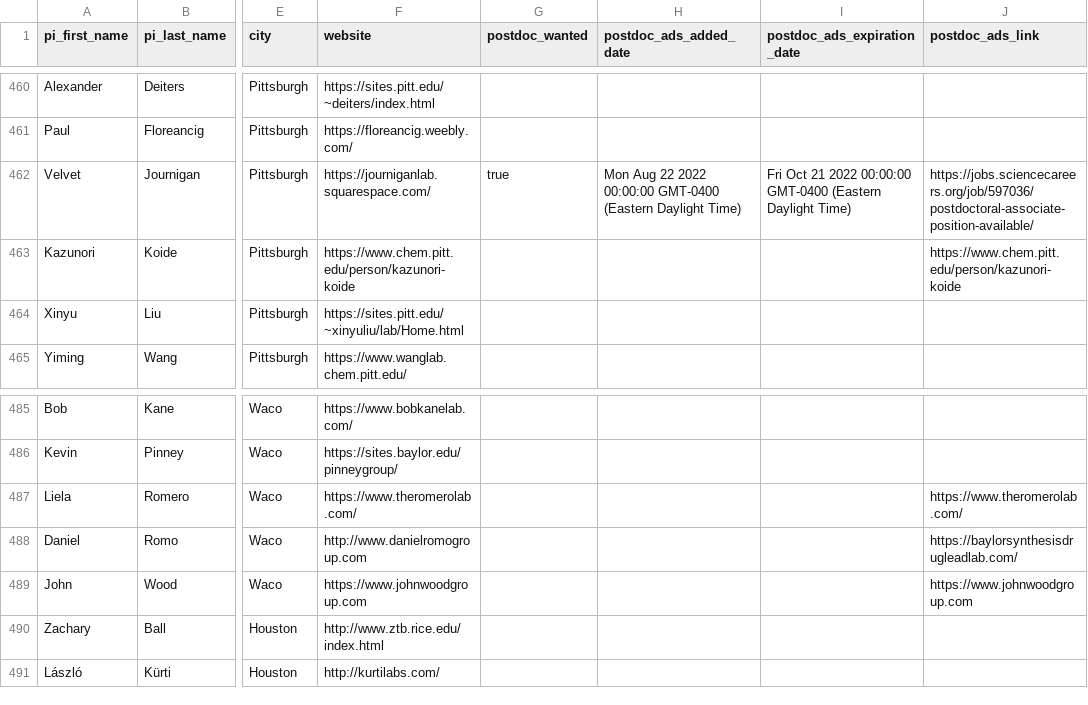
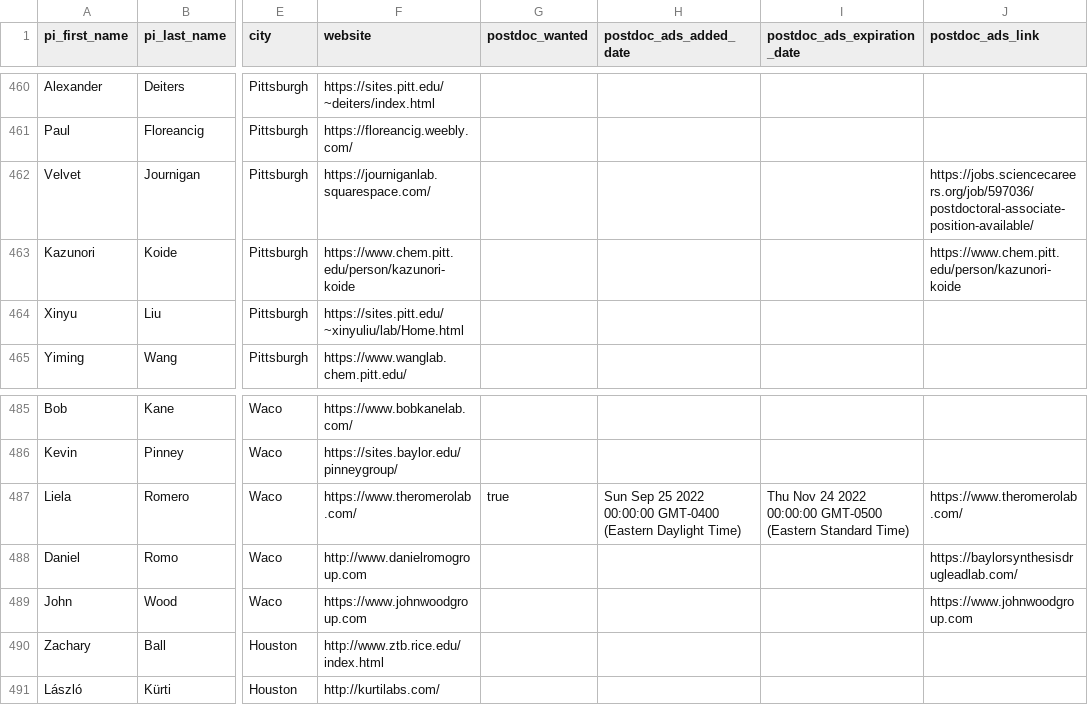
Before and after one commit to khoivan88/organiclinks-v2, a CSV file: data/organiclinks_db.csv, drawn as a sheet; only a part is shown, gaps mark what is left out; the diff covers the shown part only; the diff names each change by its address in the sheet, - before the commit and + after, or states it on an @@ line.

Commit message:
Committing spreadsheet content on 9/25/2022: by b-myers@onu.edu Now Only 1 postdoc listing

```diff
--- a/data/organiclinks_db.csv
+++ b/data/organiclinks_db.csv
-G462 (postdoc_wanted): true
+G462 (postdoc_wanted): (empty)
-H462 (postdoc_ads_added_date): Mon Aug 22 2022 00:00:00 GMT-0400 (Eastern Daylight Time)
+H462 (postdoc_ads_added_date): (empty)
-I462 (postdoc_ads_expiration_date): Fri Oct 21 2022 00:00:00 GMT-0400 (Eastern Daylight Time)
+I462 (postdoc_ads_expiration_date): (empty)
-G487 (postdoc_wanted): (empty)
+G487 (postdoc_wanted): true
-H487 (postdoc_ads_added_date): (empty)
+H487 (postdoc_ads_added_date): Sun Sep 25 2022 00:00:00 GMT-0400 (Eastern Daylight Time)
-I487 (postdoc_ads_expiration_date): (empty)
+I487 (postdoc_ads_expiration_date): Thu Nov 24 2022 00:00:00 GMT-0500 (Eastern Standard Time)
```
Also changed, not shown: 15 edited cells elsewhere in this file.
